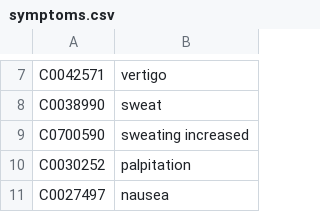
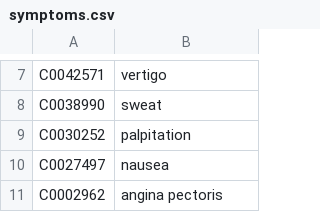
Before and after one commit to dim97/Diseases-recognition, a CSV file: DictionaryUMLS/DictionaryUMLS/bin/Debug/Resources/symptoms.csv, drawn as a sheet; only a part is shown, gaps mark what is left out; the shorter side is filled out with more unchanged rows; the diff names each change by its address in the sheet, - before the commit and + after, or states it on an @@ line.

```diff
--- a/DictionaryUMLS/DictionaryUMLS/bin/Debug/Resources/symptoms.csv
+++ b/DictionaryUMLS/DictionaryUMLS/bin/Debug/Resources/symptoms.csv
-row 9: C0700590 | sweating increased
```
Also changed, not shown: 29 other files.
